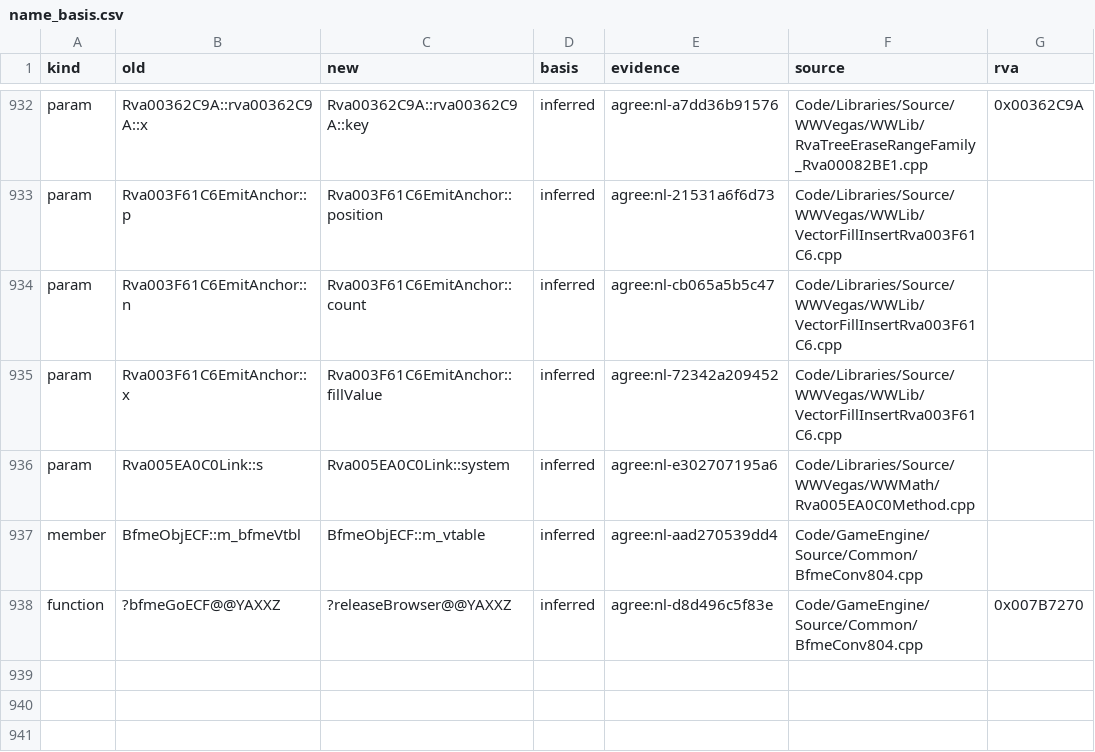
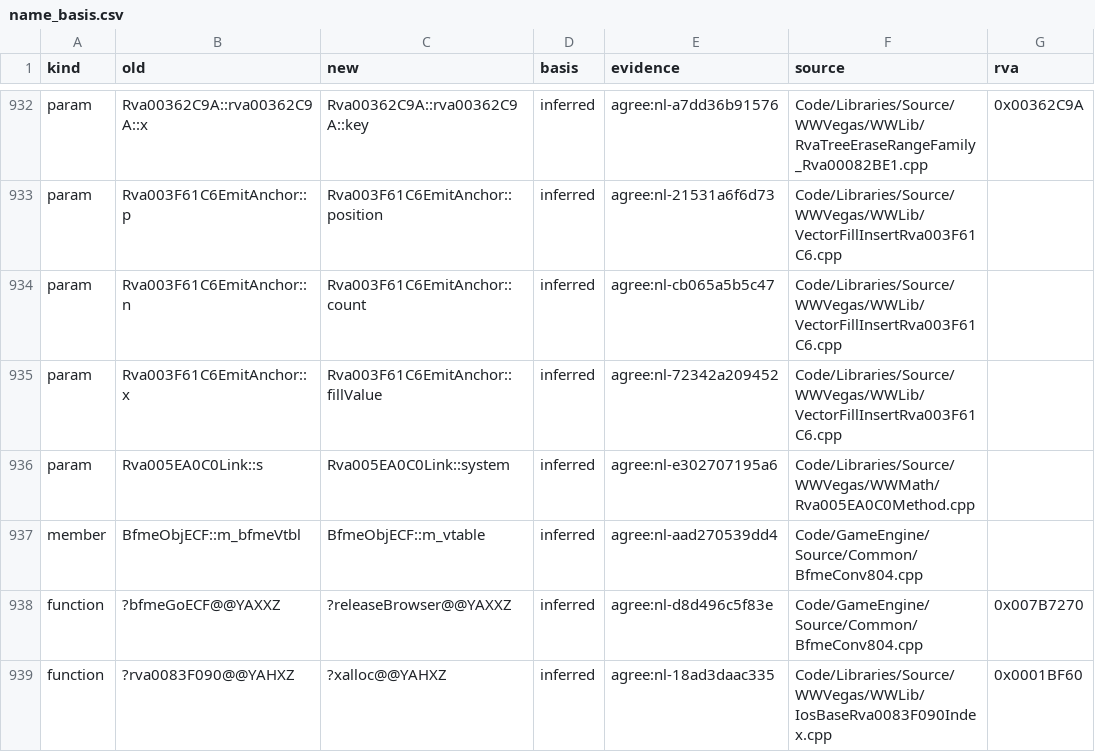
Before and after one commit to Alitryel/Open-BFME-2, a CSV file: reverse/name_basis.csv, drawn as a sheet; only a part is shown, gaps mark what is left out.

```diff
--- a/reverse/name_basis.csv
+++ b/reverse/name_basis.csv
@@ -938 +938,2 @@ member,BfmeObjECF::m_bfmeVtbl,BfmeObjECF::m_vtable,inferred,agree:nl-aad270539dd
 function,?bfmeGoECF@@YAXXZ,?releaseBrowser@@YAXXZ,inferred,agree:nl-d8d496c5f83e,Code/GameEngine/Source/Common/BfmeConv804.cpp,0x007B7270
+function,?rva0083F090@@YAHXZ,?xalloc@@YAHXZ,inferred,agree:nl-18ad3daac335,Code/Libraries/Source/WWVegas/WWLib/IosBaseRva0083F090Index.cpp,0x0001BF60
```
Also changed, not shown: reverse/deleted_rows.csv, reverse/name_agreed.csv, 2 other files.
